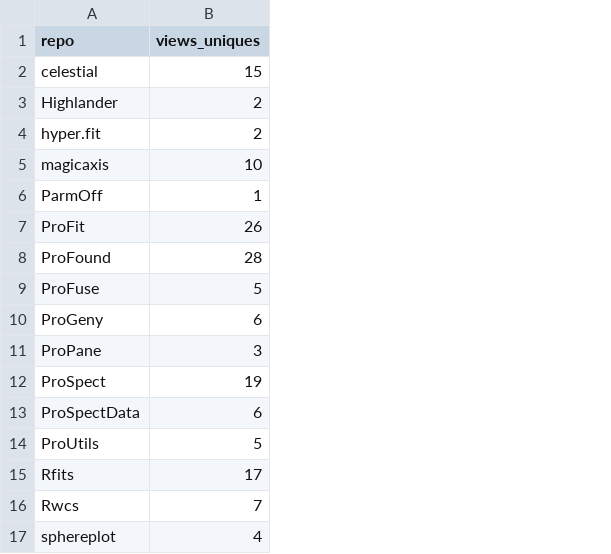
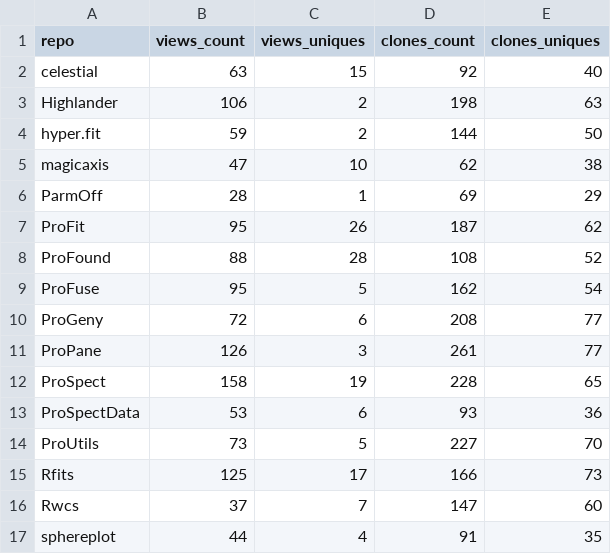
Before and after one commit to asgr/ProTools, a CSV file: data/traffic_total.csv, drawn as a sheet; the diff names each change by its address in the sheet, - before the commit and + after, or states it on an @@ line.

```diff
--- a/data/traffic_total.csv
+++ b/data/traffic_total.csv
+column B (views_count), rows 2-17: 63 | 106 | 59 | 47 | 28 | 95 | 88 | 95 | 72 | 126 | 158 | 53 | 73 | 125 | 37 | 44
+column D (clones_count), rows 2-17: 92 | 198 | 144 | 62 | 69 | 187 | 108 | 162 | 208 | 261 | 228 | 93 | 227 | 166 | 147 | 91
+column E (clones_uniques), rows 2-17: 40 | 63 | 50 | 38 | 29 | 62 | 52 | 54 | 77 | 77 | 65 | 36 | 70 | 73 | 60 | 35
```
